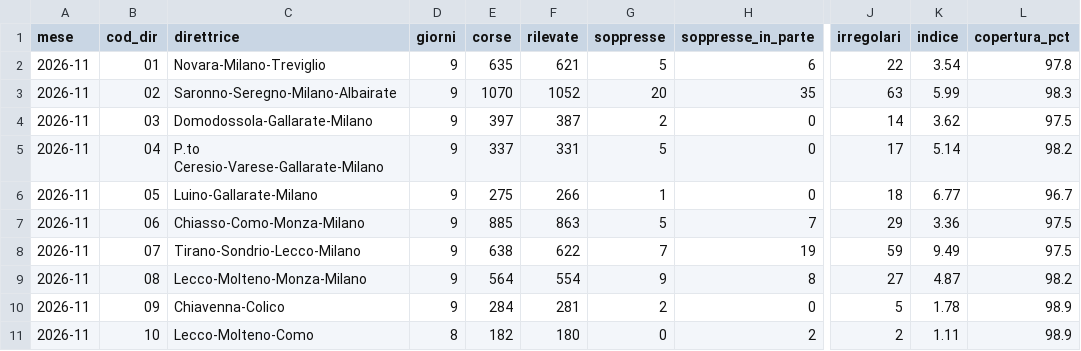
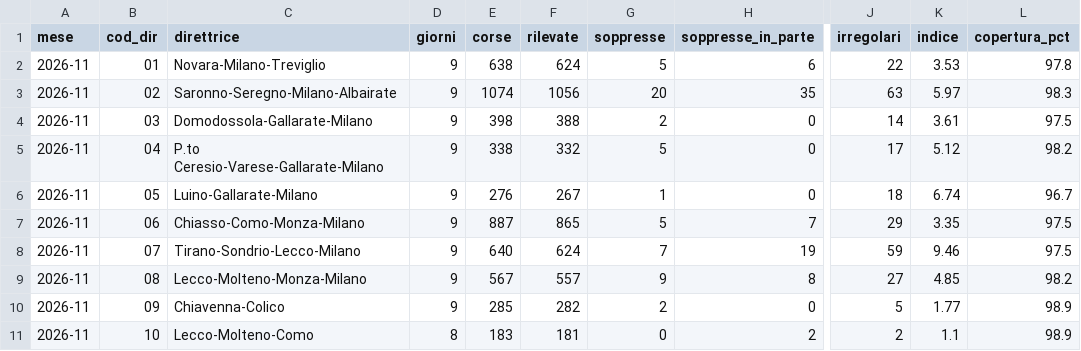
Before and after one commit to Easyinve/trenord-ritardi, a CSV file: archivio/mensile.csv, drawn as a sheet; only a part is shown, gaps mark what is left out; the diff covers the shown part only; the diff names each change by its address in the sheet, - before the commit and + after, or states it on an @@ line.

```diff
--- a/archivio/mensile.csv
+++ b/archivio/mensile.csv
-E2 (corse): 635
+E2 (corse): 638
-F2 (rilevate): 621
+F2 (rilevate): 624
-K2 (indice): 3.54
+K2 (indice): 3.53
-E3 (corse): 1070
+E3 (corse): 1074
-F3 (rilevate): 1052
+F3 (rilevate): 1056
-K3 (indice): 5.99
+K3 (indice): 5.97
-E4 (corse): 397
+E4 (corse): 398
-F4 (rilevate): 387
+F4 (rilevate): 388
-K4 (indice): 3.62
+K4 (indice): 3.61
-E5 (corse): 337
+E5 (corse): 338
-F5 (rilevate): 331
+F5 (rilevate): 332
-K5 (indice): 5.14
+K5 (indice): 5.12
-E6 (corse): 275
+E6 (corse): 276
-F6 (rilevate): 266
+F6 (rilevate): 267
-K6 (indice): 6.77
+K6 (indice): 6.74
-E7 (corse): 885
+E7 (corse): 887
-F7 (rilevate): 863
+F7 (rilevate): 865
-K7 (indice): 3.36
+K7 (indice): 3.35
-E8 (corse): 638
+E8 (corse): 640
-F8 (rilevate): 622
+F8 (rilevate): 624
-K8 (indice): 9.49
+K8 (indice): 9.46
-E9 (corse): 564
+E9 (corse): 567
-F9 (rilevate): 554
+F9 (rilevate): 557
-K9 (indice): 4.87
+K9 (indice): 4.85
-E10 (corse): 284
+E10 (corse): 285
-F10 (rilevate): 281
+F10 (rilevate): 282
-K10 (indice): 1.78
+K10 (indice): 1.77
-E11 (corse): 182
+E11 (corse): 183
-F11 (rilevate): 180
+F11 (rilevate): 181
-K11 (indice): 1.11
+K11 (indice): 1.1
```
Also changed, not shown: 89 edited cells elsewhere in this file, archivio/riepilogo.csv, 1 other file.
